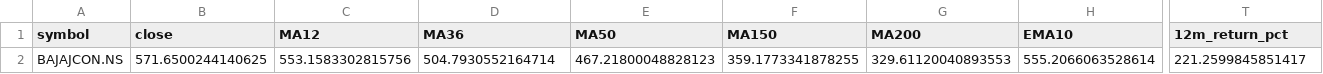
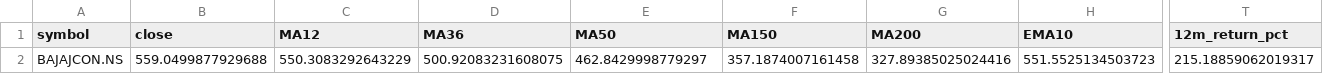
Before and after one commit to pranay29-bit/momentum-alpha-volume-test, a CSV file: docs/2026-06-02/passing_ema10_20260602.csv, drawn as a sheet; only a part is shown, gaps mark what is left out; the diff covers the shown part only; the diff names each change by its address in the sheet, - before the commit and + after, or states it on an @@ line.

```diff
--- a/docs/2026-06-02/passing_ema10_20260602.csv
+++ b/docs/2026-06-02/passing_ema10_20260602.csv
-B2 (close): 571.6500244140625
+B2 (close): 559.0499877929688
-C2 (MA12): 553.1583302815756
+C2 (MA12): 550.3083292643229
-D2 (MA36): 504.7930552164714
+D2 (MA36): 500.92083231608075
-E2 (MA50): 467.21800048828123
+E2 (MA50): 462.8429998779297
-F2 (MA150): 359.1773341878255
+F2 (MA150): 357.1874007161458
-G2 (MA200): 329.61120040893553
+G2 (MA200): 327.89385025024416
-H2 (EMA10): 555.2066063528614
+H2 (EMA10): 551.5525134503723
-T2 (12m_return_pct): 221.2599845851417
+T2 (12m_return_pct): 215.18859062019317
```
Also changed, not shown: 5 edited cells elsewhere in this file, docs/2026-06-02/full_results_20260602.csv, docs/2026-06-02/passing_stocks_20260602.csv, 4 other files.
